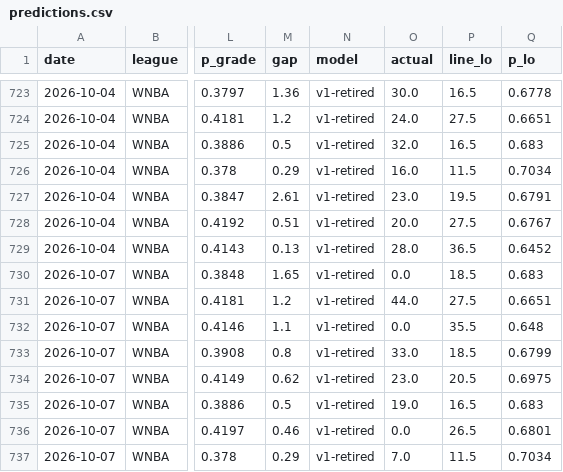
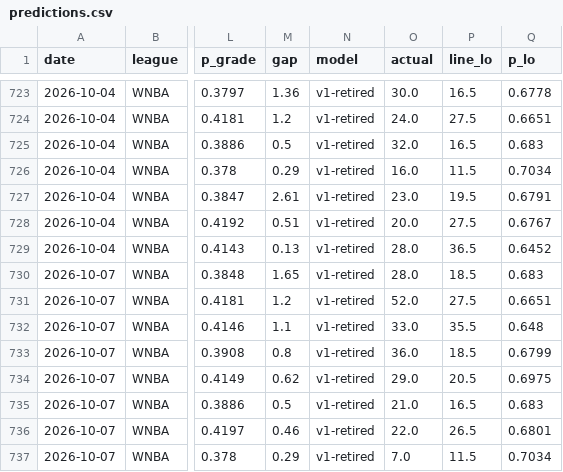
Before and after one commit to azcal/mbm-props, a CSV file: logs/predictions.csv, drawn as a sheet; only a part is shown, gaps mark what is left out; the diff names each change by its address in the sheet, - before the commit and + after, or states it on an @@ line.

```diff
--- a/logs/predictions.csv
+++ b/logs/predictions.csv
-O730 (actual): 0.0
+O730 (actual): 28.0
-O731 (actual): 44.0
+O731 (actual): 52.0
-O732 (actual): 0.0
+O732 (actual): 33.0
-O733 (actual): 33.0
+O733 (actual): 36.0
-O734 (actual): 23.0
+O734 (actual): 29.0
-O735 (actual): 19.0
+O735 (actual): 21.0
-O736 (actual): 0.0
+O736 (actual): 22.0
```
Also changed, not shown: logs/injuries.csv, 1 other file.
